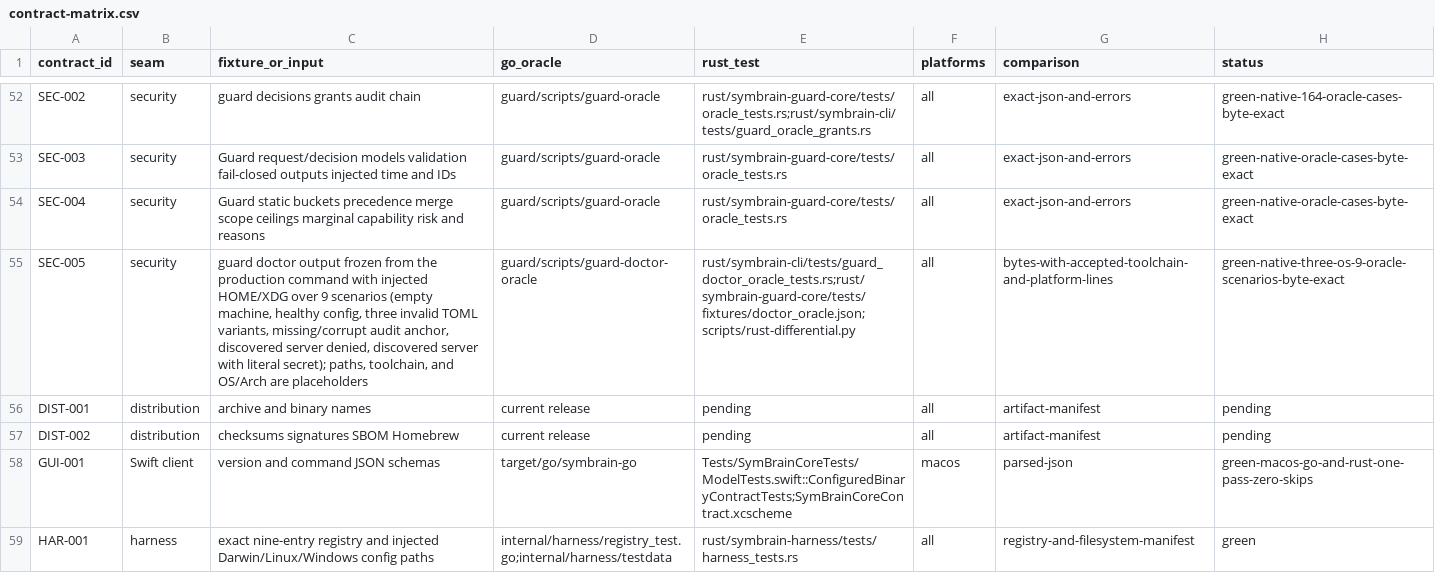
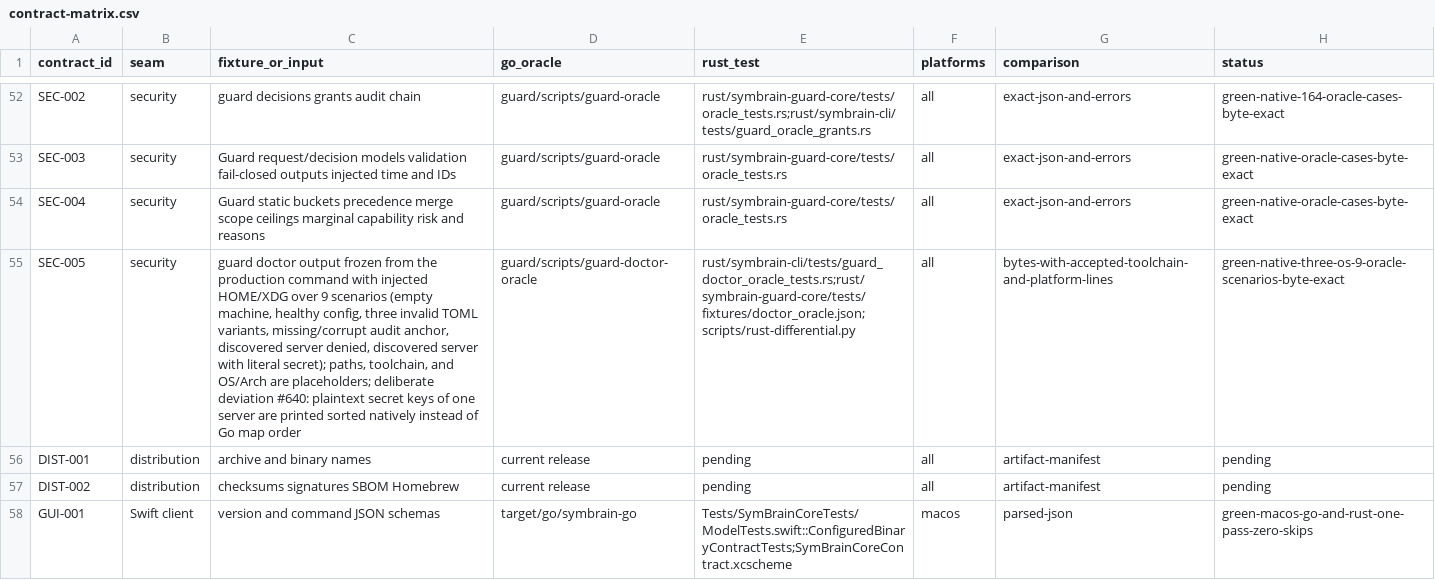
Before and after one commit to danieljustus/symaira-brain, a CSV file: migration/contract-matrix.csv, drawn as a sheet; only a part is shown, gaps mark what is left out; the shorter side is filled out with more unchanged rows; the diff names each change by its address in the sheet, - before the commit and + after, or states it on an @@ line.

```diff
--- a/migration/contract-matrix.csv
+++ b/migration/contract-matrix.csv
-C55 (fixture_or_input): …OS/Arch are placeholders
+C55 (fixture_or_input): …OS/Arch are placeholders; deliberate deviation #640: plaintext secret keys of one server are printed sorted natively instead of Go map order
```
Also changed, not shown: 1 other file.
